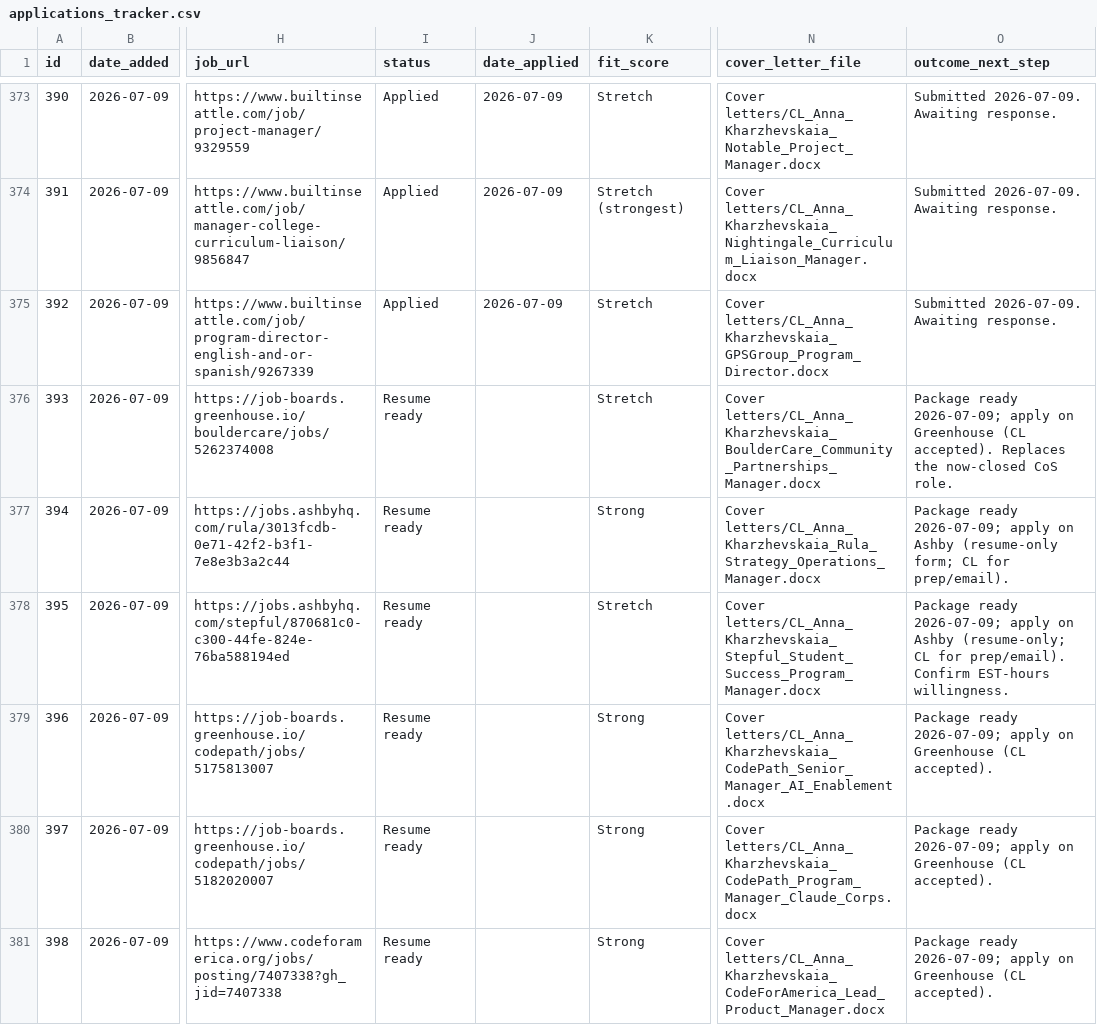
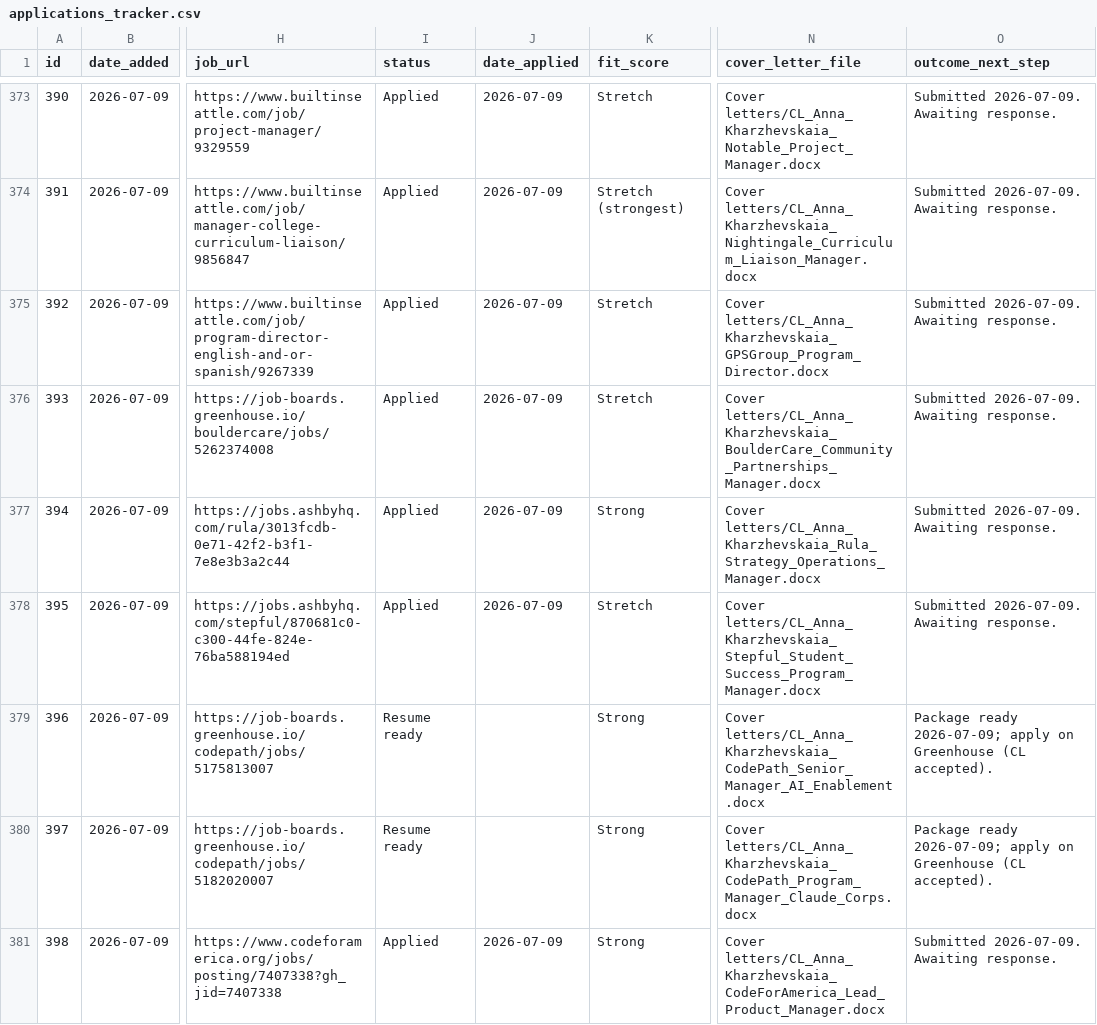
Before and after one commit to undrsky/t32tfoes3m, a CSV file: applications_tracker.csv, drawn as a sheet; only a part is shown, gaps mark what is left out; the diff covers the shown part only; the diff names each change by its address in the sheet, - before the commit and + after, or states it on an @@ line.

Commit message:
9 Wellfound Strong-fits Applied 2026-07-09; 2 CodePath still Resume ready; Wynd Labs removed

```diff
--- a/applications_tracker.csv
+++ b/applications_tracker.csv
-I376:I378 (status): Resume ready
+I376:I378 (status): Applied
-J376:J378 (date_applied): (empty)
+J376:J378 (date_applied): 2026-07-09
-O376 (outcome_next_step): Package ready 2026-07-09; apply on Greenhouse (CL accepted). Replaces the now-closed CoS role.
+O376 (outcome_next_step): Submitted 2026-07-09. Awaiting response.
-O377 (outcome_next_step): Package ready 2026-07-09; apply on Ashby (resume-only form; CL for prep/email).
+O377 (outcome_next_step): Submitted 2026-07-09. Awaiting response.
-O378 (outcome_next_step): Package ready 2026-07-09; apply on Ashby (resume-only; CL for prep/email). Confirm EST-hours willingness.
+O378 (outcome_next_step): Submitted 2026-07-09. Awaiting response.
-I381 (status): Resume ready
+I381 (status): Applied
-J381 (date_applied): (empty)
+J381 (date_applied): 2026-07-09
-O381 (outcome_next_step): Package ready 2026-07-09; apply on Greenhouse (CL accepted).
+O381 (outcome_next_step): Submitted 2026-07-09. Awaiting response.
```
Also changed, not shown: 1 removed row and 15 edited cells elsewhere in this file.
